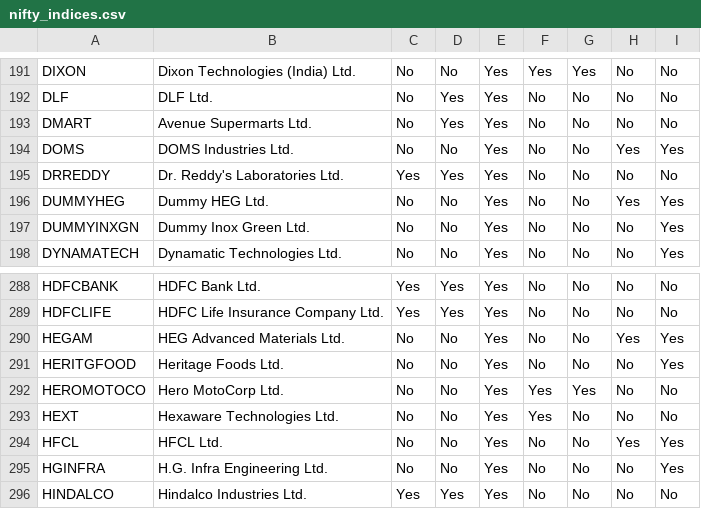
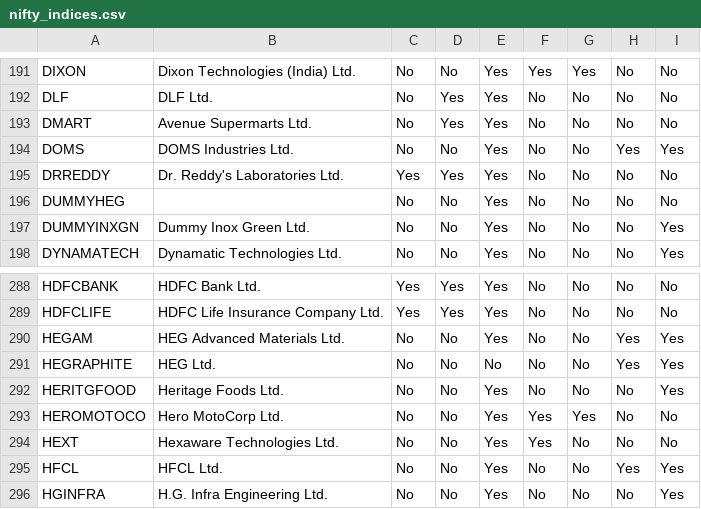
Before and after one commit to jayanigupta/nse-dashboard-v2, a CSV file: nifty_indices.csv, drawn as a sheet; only a part is shown, gaps mark what is left out; the shorter side is filled out with more unchanged rows.

```diff
--- a/nifty_indices.csv
+++ b/nifty_indices.csv
@@ -195,3 +195,3 @@ DOMS,DOMS Industries Ltd.,No,No,Yes,No,No,Yes,Yes
 DRREDDY,Dr. Reddy's Laboratories Ltd.,Yes,Yes,Yes,No,No,No,No
-DUMMYHEG,Dummy HEG Ltd.,No,No,Yes,No,No,Yes,Yes
+DUMMYHEG,,No,No,Yes,No,No,No,No
 DUMMYINXGN,Dummy Inox Green Ltd.,No,No,Yes,No,No,No,Yes
@@ -290,2 +290,3 @@ HDFCLIFE,HDFC Life Insurance Company Ltd.,Yes,Yes,Yes,No,No,No,No
 HEGAM,HEG Advanced Materials Ltd.,No,No,Yes,No,No,Yes,Yes
+HEGRAPHITE,HEG Ltd.,No,No,No,No,No,Yes,Yes
 HERITGFOOD,Heritage Foods Ltd.,No,No,Yes,No,No,No,Yes
```
Also changed, not shown: avg_volume.csv, avg_volume_1m.csv, 3 other files.
